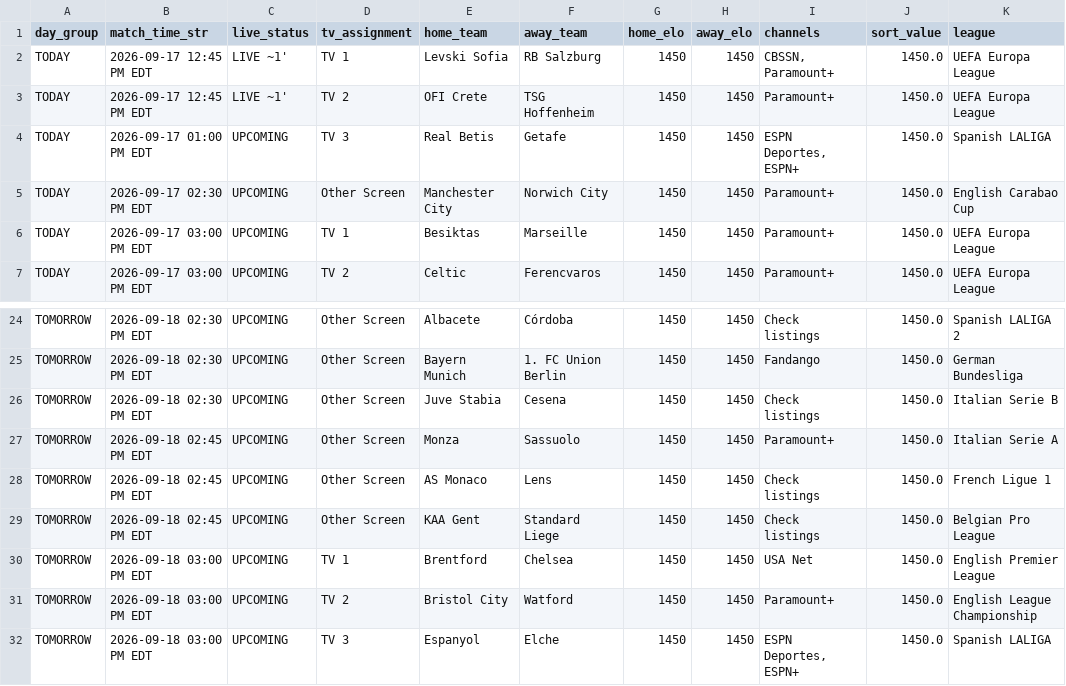
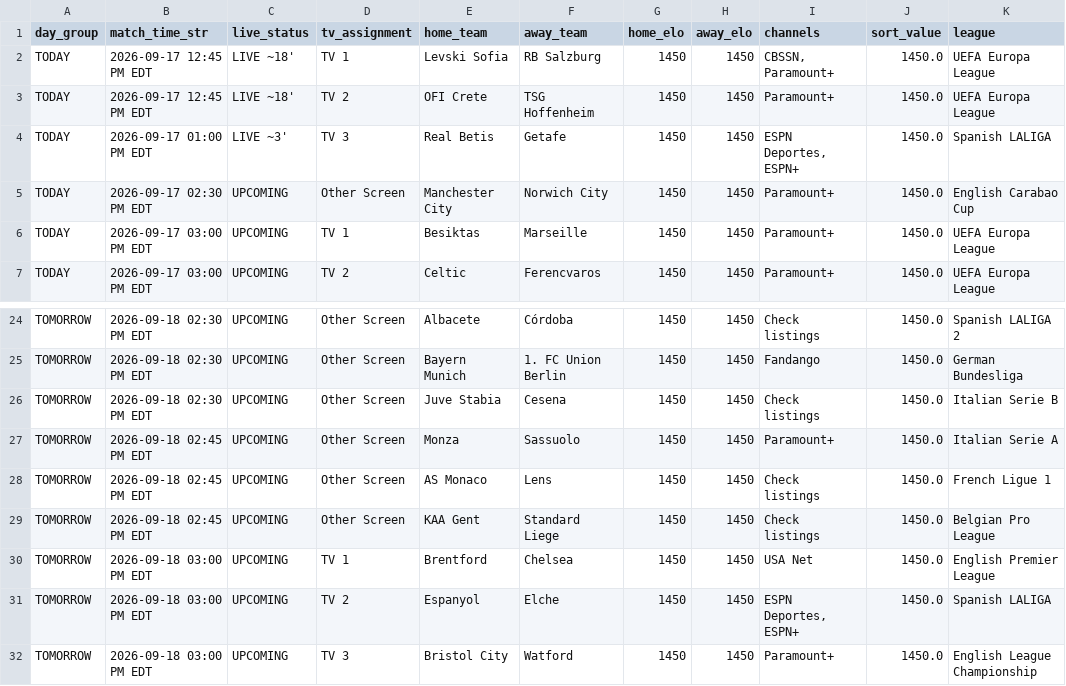
Before and after one commit to mjhillman-lab/soccer-scheduler, a CSV file: tv_assignment_schedule.csv, drawn as a sheet; only a part is shown, gaps mark what is left out.

Commit message:
Manual schedule refresh from local run

```diff
--- a/tv_assignment_schedule.csv
+++ b/tv_assignment_schedule.csv
@@ -1,5 +1,5 @@
 day_group,match_time_str,live_status,tv_assignment,home_team,away_team,home_elo,away_elo,channels,sort_value,league
-TODAY,2026-09-17 12:45 PM EDT,LIVE ~1',TV 1,Levski Sofia,RB Salzburg,1450,1450,"CBSSN, Paramount+",1450.0,UEFA Europa League
-TODAY,2026-09-17 12:45 PM EDT,LIVE ~1',TV 2,OFI Crete,TSG Hoffenheim,1450,1450,Paramount+,1450.0,UEFA Europa League
-TODAY,2026-09-17 01:00 PM EDT,UPCOMING,TV 3,Real Betis,Getafe,1450,1450,"ESPN Deportes, ESPN+",1450.0,Spanish LALIGA
+TODAY,2026-09-17 12:45 PM EDT,LIVE ~18',TV 1,Levski Sofia,RB Salzburg,1450,1450,"CBSSN, Paramount+",1450.0,UEFA Europa League
+TODAY,2026-09-17 12:45 PM EDT,LIVE ~18',TV 2,OFI Crete,TSG Hoffenheim,1450,1450,Paramount+,1450.0,UEFA Europa League
+TODAY,2026-09-17 01:00 PM EDT,LIVE ~3',TV 3,Real Betis,Getafe,1450,1450,"ESPN Deportes, ESPN+",1450.0,Spanish LALIGA
 TODAY,2026-09-17 02:30 PM EDT,UPCOMING,Other Screen,Manchester City,Norwich City,1450,1450,Paramount+,1450.0,English Carabao Cup
@@ -30,3 +30,3 @@ TOMORROW,2026-09-18 02:45 PM EDT,UPCOMING,Other Screen,KAA Gent,Standard Liege,1
 TOMORROW,2026-09-18 03:00 PM EDT,UPCOMING,TV 1,Brentford,Chelsea,1450,1450,USA Net,1450.0,English Premier League
-TOMORROW,2026-09-18 03:00 PM EDT,UPCOMING,TV 2,Bristol City,Watford,1450,1450,Paramount+,1450.0,English League Championship
-TOMORROW,2026-09-18 03:00 PM EDT,UPCOMING,TV 3,Espanyol,Elche,1450,1450,"ESPN Deportes, ESPN+",1450.0,Spanish LALIGA
+TOMORROW,2026-09-18 03:00 PM EDT,UPCOMING,TV 2,Espanyol,Elche,1450,1450,"ESPN Deportes, ESPN+",1450.0,Spanish LALIGA
+TOMORROW,2026-09-18 03:00 PM EDT,UPCOMING,TV 3,Bristol City,Watford,1450,1450,Paramount+,1450.0,English League Championship
```
Also changed, not shown: 2 other files.
